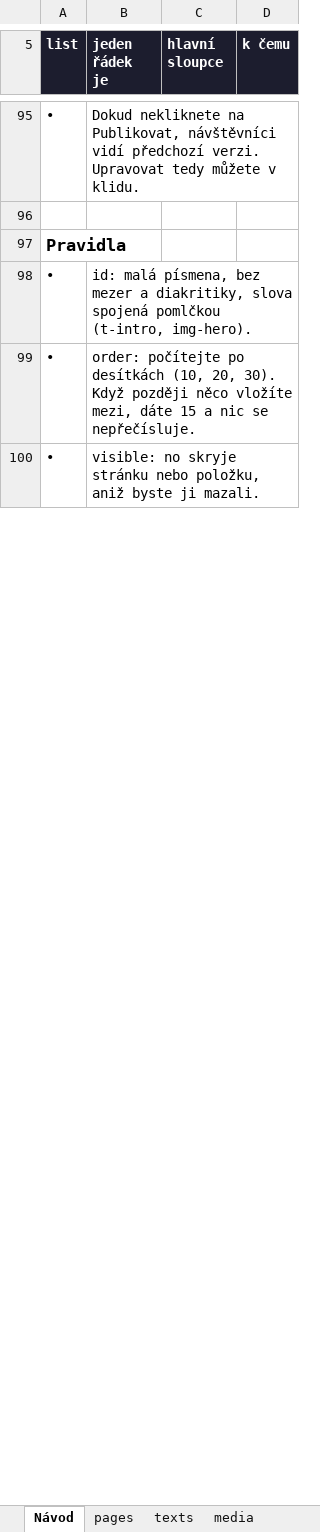
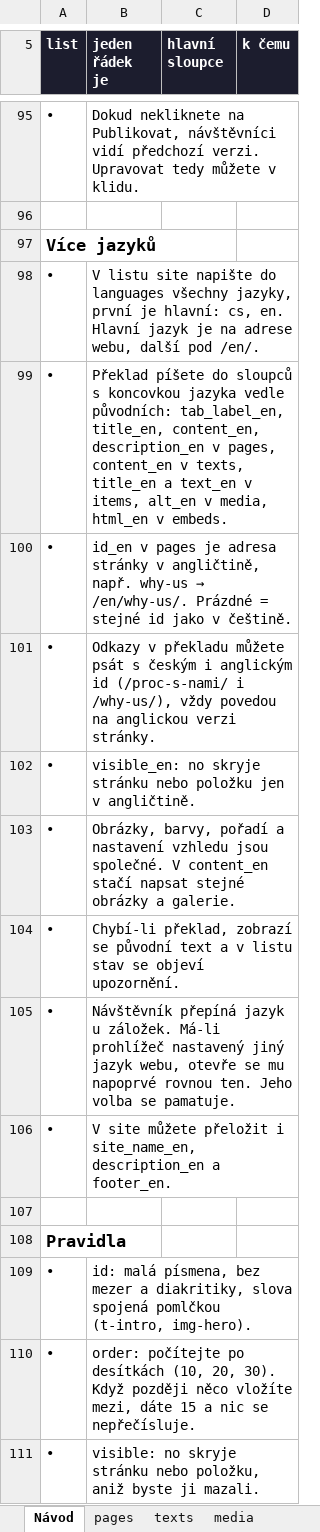
Before and after one commit to filip09/universal-website, an Excel workbook: templates/klient-sablona.xlsx, sheet Návod, drawn as a sheet; only a part is shown, gaps mark what is left out; values as stored, in another font and other column widths than the file's, no borders; the diff names each change by its address in the sheet, - before the commit and + after, or states it on an @@ line.

```diff
--- a/templates/klient-sablona.xlsx (sheet Návod)
+++ b/templates/klient-sablona.xlsx (sheet Návod)
+row 97: Více jazyků
+row 98: • | V listu site napište do languages všechny jazyky, první je hlavní: cs, en. Hlavní jazyk je na adrese webu, další pod /en/.
+row 99: • | Překlad píšete do sloupců s koncovkou jazyka vedle původních: tab_label_en, title_en, content_en, description_en v pages, content_en v texts, title_en a text_en v items, alt_en v media, html_en v embeds.
+row 100: • | id_en v pages je adresa stránky v angličtině, např. why-us → /en/why-us/. Prázdné = stejné id jako v češtině.
+row 101: • | Odkazy v překladu můžete psát s českým i anglickým id (/proc-s-nami/ i /why-us/), vždy povedou na anglickou verzi stránky.
+row 102: • | visible_en: no skryje stránku nebo položku jen v angličtině.
+row 103: • | Obrázky, barvy, pořadí a nastavení vzhledu jsou společné. V content_en stačí napsat stejné obrázky a galerie.
+row 104: • | Chybí-li překlad, zobrazí se původní text a v listu stav se objeví upozornění.
+row 105: • | Návštěvník přepíná jazyk u záložek. Má-li prohlížeč nastavený jiný jazyk webu, otevře se mu napoprvé rovnou ten. Jeho volba se pamatuje.
+row 106: • | V site můžete přeložit i site_name_en, description_en a footer_en.
+row 107: (empty)
```
Also changed, not shown: sheet site, 7 other files.
